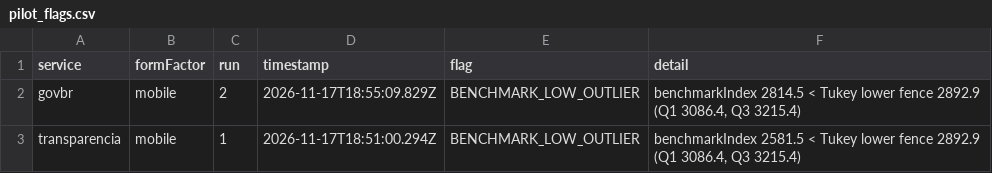
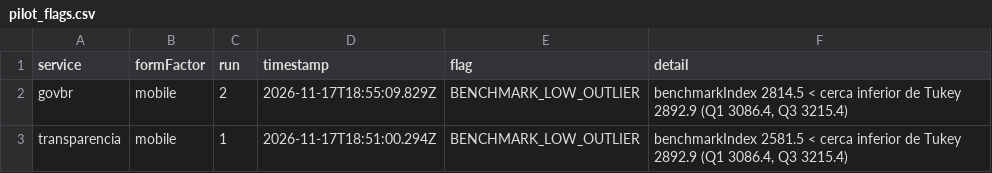
Before and after one commit to mariaoliveira27/LabExperimentacaoDeSoftware, a CSV file: Laboratorio05_MedicaoGovBr/data/processed/pilot_flags.csv, drawn as a sheet.

```diff
--- a/Laboratorio05_MedicaoGovBr/data/processed/pilot_flags.csv
+++ b/Laboratorio05_MedicaoGovBr/data/processed/pilot_flags.csv
@@ -1,3 +1,3 @@
 service,formFactor,run,timestamp,flag,detail
-govbr,mobile,2,2026-11-17T18:55:09.829Z,BENCHMARK_LOW_OUTLIER,"benchmarkIndex 2814.5 < Tukey lower fence 2892.9 (Q1 3086.4, Q3 3215.4)"
-transparencia,mobile,1,2026-11-17T18:51:00.294Z,BENCHMARK_LOW_OUTLIER,"benchmarkIndex 2581.5 < Tukey lower fence 2892.9 (Q1 3086.4, Q3 3215.4)"
+govbr,mobile,2,2026-11-17T18:55:09.829Z,BENCHMARK_LOW_OUTLIER,"benchmarkIndex 2814.5 < cerca inferior de Tukey 2892.9 (Q1 3086.4, Q3 3215.4)"
+transparencia,mobile,1,2026-11-17T18:51:00.294Z,BENCHMARK_LOW_OUTLIER,"benchmarkIndex 2581.5 < cerca inferior de Tukey 2892.9 (Q1 3086.4, Q3 3215.4)"
```
Also changed, not shown: Laboratorio05_MedicaoGovBr/data/processed/pilot_failures.csv, 10 other files.
